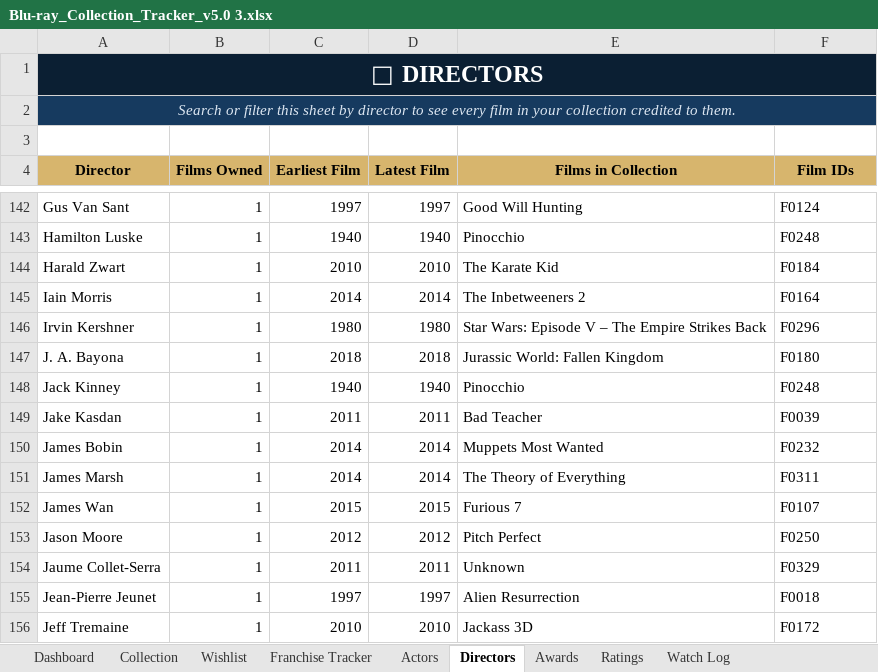
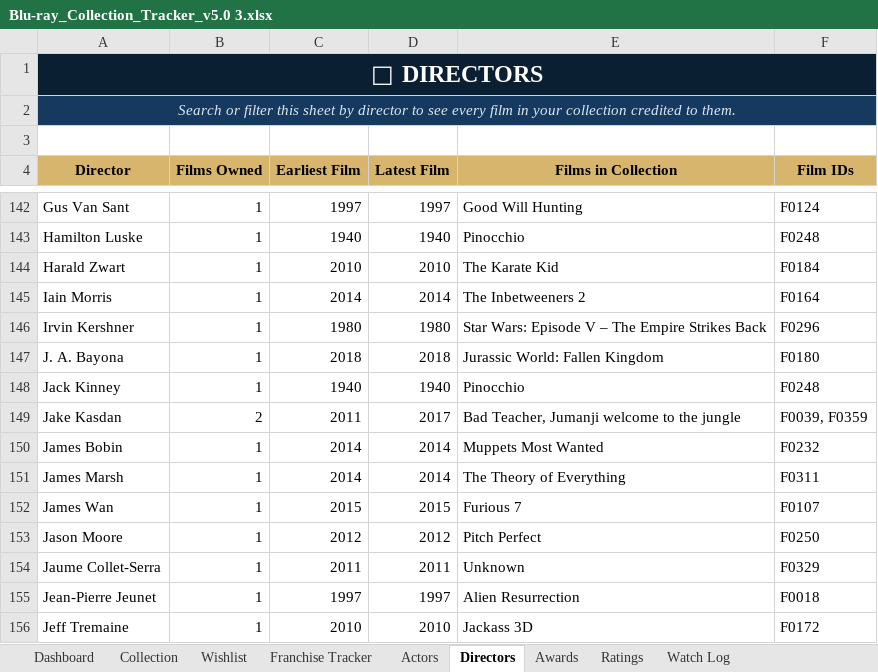
Before and after one commit to tingonting/Blu-ray-tracker, an Excel workbook: Blu-ray_Collection_Tracker_v5.0 3.xlsx, sheet Directors, drawn as a sheet; only a part is shown, gaps mark what is left out; values as stored, in another font and other column widths than the file's, no borders; the diff names each change by its address in the sheet, - before the commit and + after, or states it on an @@ line.

Commit message:
Update collection — 2026-08-20 19:38

```diff
--- a/Blu-ray_Collection_Tracker_v5.0 3.xlsx (sheet Directors)
+++ b/Blu-ray_Collection_Tracker_v5.0 3.xlsx (sheet Directors)
-B149 (Films Owned): 1
+B149 (Films Owned): 2
-D149 (Latest Film): 2011
+D149 (Latest Film): 2017
-E149 (Films in Collection): Bad Teacher
+E149 (Films in Collection): Bad Teacher, Jumanji welcome to the jungle
-F149 (Film IDs): F0039
+F149 (Film IDs): F0039, F0359
```
Also changed, not shown: sheet Actors, sheet Collection.
